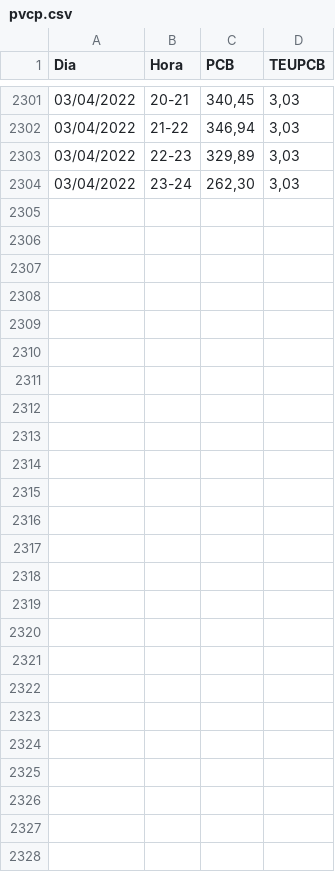
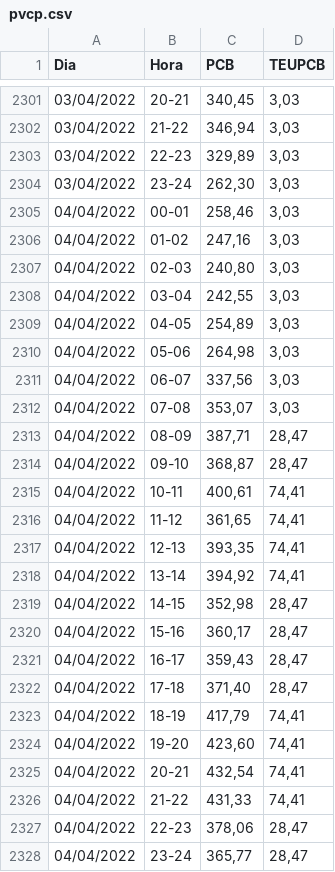
Before and after one commit to maqroll/electricity_consumption, a CSV file: pvcp.csv, drawn as a sheet; only a part is shown, gaps mark what is left out; the diff names each change by its address in the sheet, - before the commit and + after, or states it on an @@ line.

```diff
--- a/pvcp.csv
+++ b/pvcp.csv
+row 2305: 04/04/2022 | 00-01 | 258,46 | 3,03
+row 2306: 04/04/2022 | 01-02 | 247,16 | 3,03
+row 2307: 04/04/2022 | 02-03 | 240,80 | 3,03
+row 2308: 04/04/2022 | 03-04 | 242,55 | 3,03
+row 2309: 04/04/2022 | 04-05 | 254,89 | 3,03
+row 2310: 04/04/2022 | 05-06 | 264,98 | 3,03
+row 2311: 04/04/2022 | 06-07 | 337,56 | 3,03
+row 2312: 04/04/2022 | 07-08 | 353,07 | 3,03
+row 2313: 04/04/2022 | 08-09 | 387,71 | 28,47
+row 2314: 04/04/2022 | 09-10 | 368,87 | 28,47
+row 2315: 04/04/2022 | 10-11 | 400,61 | 74,41
+row 2316: 04/04/2022 | 11-12 | 361,65 | 74,41
+row 2317: 04/04/2022 | 12-13 | 393,35 | 74,41
+row 2318: 04/04/2022 | 13-14 | 394,92 | 74,41
+row 2319: 04/04/2022 | 14-15 | 352,98 | 28,47
+row 2320: 04/04/2022 | 15-16 | 360,17 | 28,47
+row 2321: 04/04/2022 | 16-17 | 359,43 | 28,47
+row 2322: 04/04/2022 | 17-18 | 371,40 | 28,47
+row 2323: 04/04/2022 | 18-19 | 417,79 | 74,41
+row 2324: 04/04/2022 | 19-20 | 423,60 | 74,41
+row 2325: 04/04/2022 | 20-21 | 432,54 | 74,41
+row 2326: 04/04/2022 | 21-22 | 431,33 | 74,41
+row 2327: 04/04/2022 | 22-23 | 378,06 | 28,47
+row 2328: 04/04/2022 | 23-24 | 365,77 | 28,47
```
